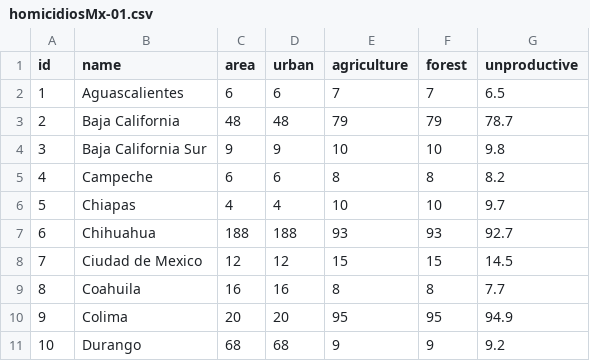
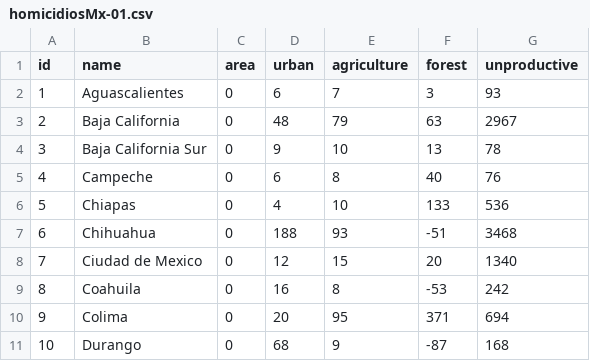
Before and after one commit to lforozcomadero/mapasD3, a CSV file: data/csv/homicidiosMx-01.csv, drawn as a sheet; only a part is shown; the diff covers the shown part only.

Commit message:
Update homicidiosMx-01.csv

```diff
--- a/data/csv/homicidiosMx-01.csv
+++ b/data/csv/homicidiosMx-01.csv
@@ -1,11 +1,11 @@
 id,name,area,urban,agriculture,forest,unproductive
-1,Aguascalientes,6,6,7,7,6.5
-2,Baja California,48,48,79,79,78.7
-3,Baja California Sur,9,9,10,10,9.8
-4,Campeche,6,6,8,8,8.2
-5,Chiapas,4,4,10,10,9.7
-6,Chihuahua,188,188,93,93,92.7
-7,Ciudad de Mexico,12,12,15,15,14.5
-8,Coahuila,16,16,8,8,7.7
-9,Colima,20,20,95,95,94.9
-10,Durango,68,68,9,9,9.2
+1,Aguascalientes,0,6,7,3,93
+2,Baja California,0,48,79,63,2967
+3,Baja California Sur,0,9,10,13,78
+4,Campeche,0,6,8,40,76
+5,Chiapas,0,4,10,133,536
+6,Chihuahua,0,188,93,-51,3468
+7,Ciudad de Mexico,0,12,15,20,1340
+8,Coahuila,0,16,8,-53,242
+9,Colima,0,20,95,371,694
+10,Durango,0,68,9,-87,168
```
Also changed, not shown: 66 edited cells elsewhere in this file.
